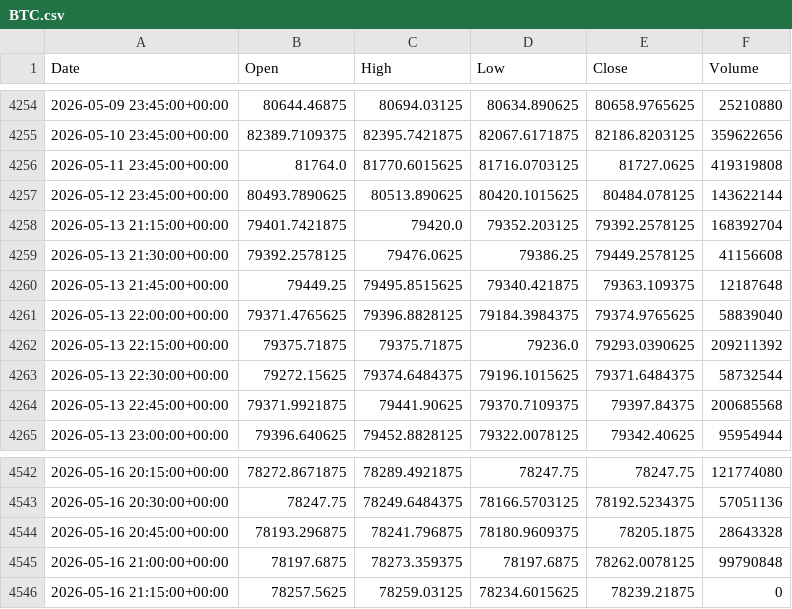
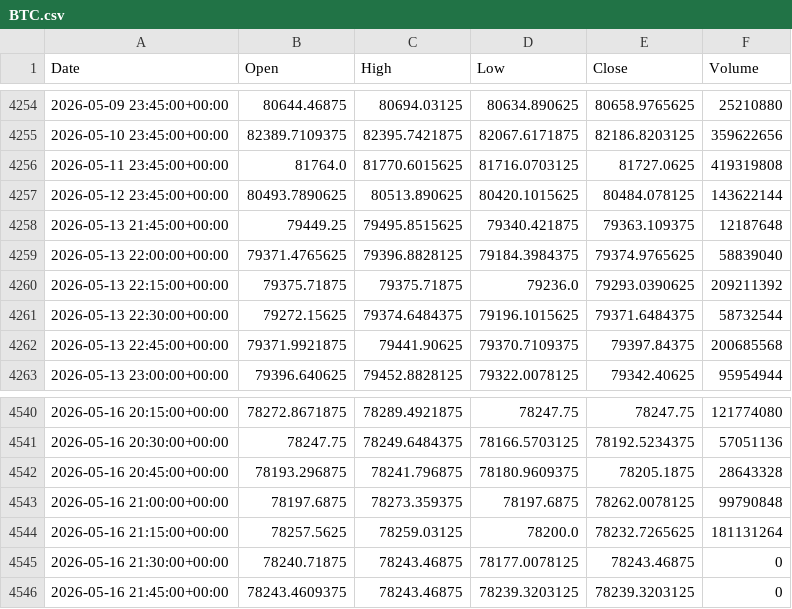
Before and after one commit to ericsutw/basic, a CSV file: data/currency/BTC.csv, drawn as a sheet; only a part is shown, gaps mark what is left out.

```diff
--- a/data/currency/BTC.csv
+++ b/data/currency/BTC.csv
@@ -4257,4 +4257,2 @@
 2026-05-12 23:45:00+00:00,80493.7890625,80513.890625,80420.1015625,80484.078125,143622144
-2026-05-13 21:15:00+00:00,79401.7421875,79420.0,79352.203125,79392.2578125,168392704
-2026-05-13 21:30:00+00:00,79392.2578125,79476.0625,79386.25,79449.2578125,41156608
 2026-05-13 21:45:00+00:00,79449.25,79495.8515625,79340.421875,79363.109375,12187648
@@ -4545,2 +4543,4 @@
 2026-05-16 21:00:00+00:00,78197.6875,78273.359375,78197.6875,78262.0078125,99790848
-2026-05-16 21:15:00+00:00,78257.5625,78259.03125,78234.6015625,78239.21875,0
+2026-05-16 21:15:00+00:00,78257.5625,78259.03125,78200.0,78232.7265625,181131264
+2026-05-16 21:30:00+00:00,78240.71875,78243.46875,78177.0078125,78243.46875,0
+2026-05-16 21:45:00+00:00,78243.4609375,78243.46875,78239.3203125,78239.3203125,0
```
Also changed, not shown: data/currency/USDTWD.csv, 1 other file.
